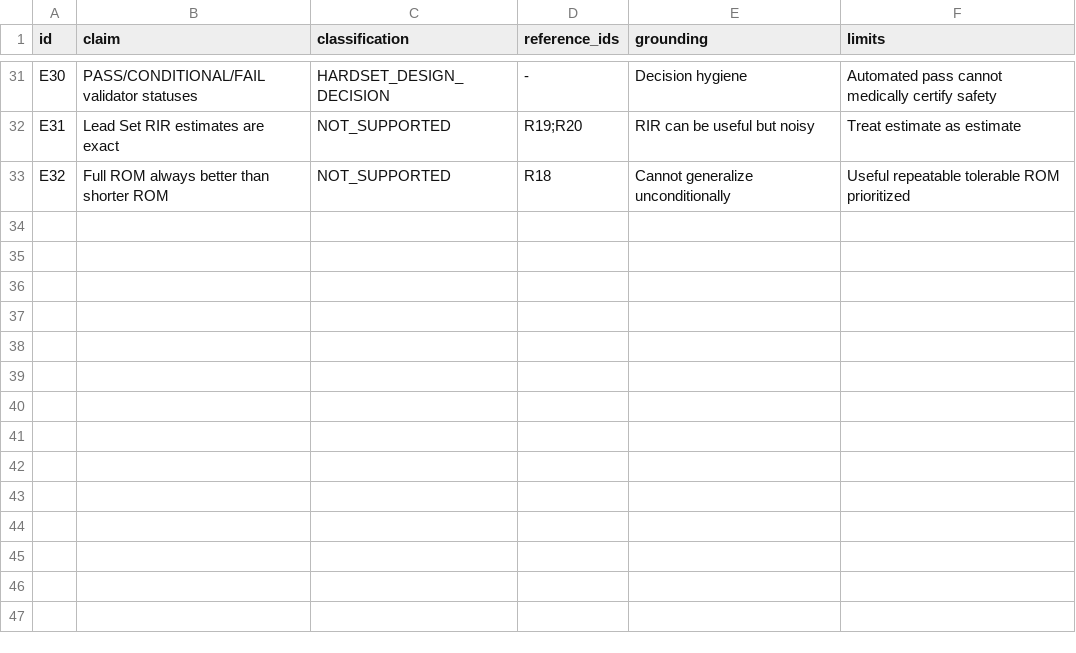
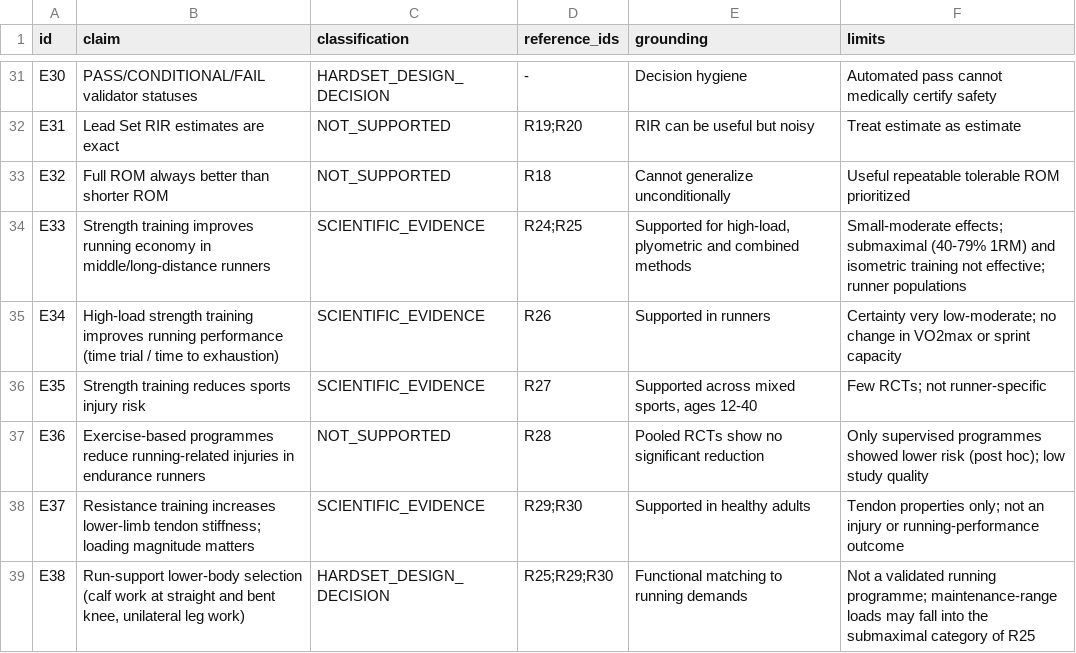
Before and after one commit to kachaj96/HARDSET, a CSV file: research/evidence_matrix.csv, drawn as a sheet; only a part is shown, gaps mark what is left out.

```diff
--- a/research/evidence_matrix.csv
+++ b/research/evidence_matrix.csv
@@ -33 +33,7 @@ E31,Lead Set RIR estimates are exact,NOT_SUPPORTED,R19;R20,RIR can be useful but
 E32,Full ROM always better than shorter ROM,NOT_SUPPORTED,R18,Cannot generalize unconditionally,Useful repeatable tolerable ROM prioritized
+E33,Strength training improves running economy in middle/long-distance runners,SCIENTIFIC_EVIDENCE,R24;R25,"Supported for high-load, plyometric and combined methods",Small-moderate effects; submaximal (40-79% 1RM) and isometric training not effective; runner populations
+E34,High-load strength training improves running performance (time trial / time to exhaustion),SCIENTIFIC_EVIDENCE,R26,Supported in runners,Certainty very low-moderate; no change in VO2max or sprint capacity
+E35,Strength training reduces sports injury risk,SCIENTIFIC_EVIDENCE,R27,"Supported across mixed sports, ages 12-40",Few RCTs; not runner-specific
+E36,Exercise-based programmes reduce running-related injuries in endurance runners,NOT_SUPPORTED,R28,Pooled RCTs show no significant reduction,Only supervised programmes showed lower risk (post hoc); low study quality
+E37,Resistance training increases lower-limb tendon stiffness; loading magnitude matters,SCIENTIFIC_EVIDENCE,R29;R30,Supported in healthy adults,Tendon properties only; not an injury or running-performance outcome
+E38,"Run-support lower-body selection (calf work at straight and bent knee, unilateral leg work)",HARDSET_DESIGN_DECISION,R25;R29;R30,Functional matching to running demands,Not a validated running programme; maintenance-range loads may fall into the submaximal category of R25
```
Also changed, not shown: 11 other files.
